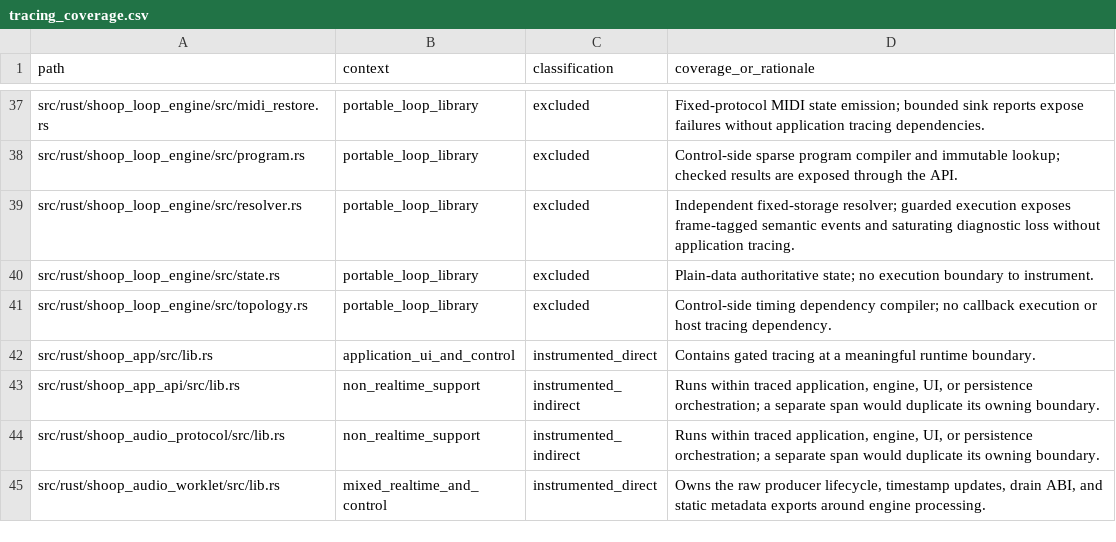
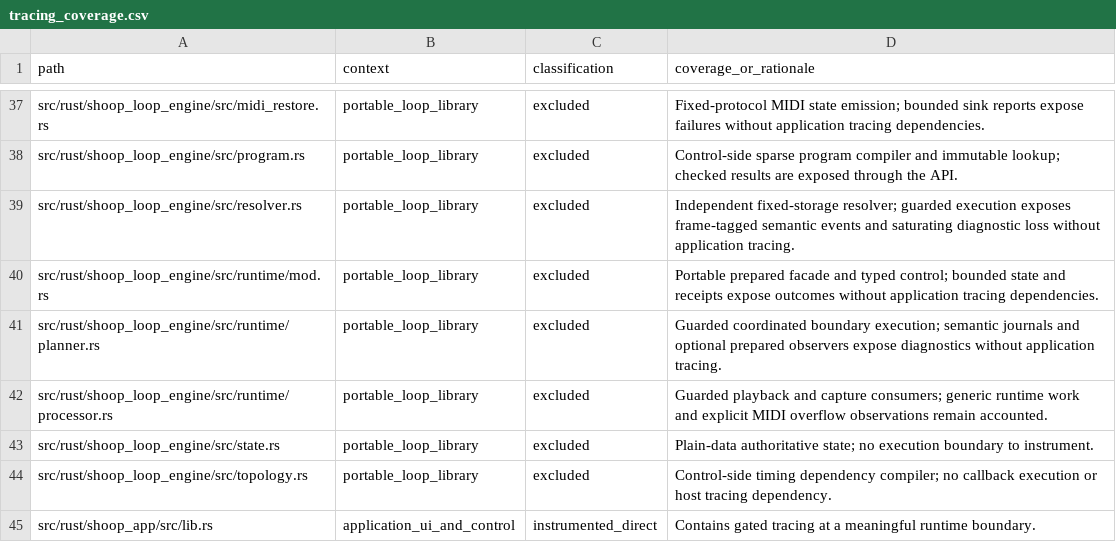
Before and after one commit to SanderVocke/shoopdaloop, a CSV file: docs/tracing_coverage.csv, drawn as a sheet; only a part is shown, gaps mark what is left out; the shorter side is filled out with more unchanged rows; the diff names each change by its address in the sheet, - before the commit and + after, or states it on an @@ line.

Commit message:
feat(loop-engine): coordinate runtime capture playback and coherent exports

```diff
--- a/docs/tracing_coverage.csv
+++ b/docs/tracing_coverage.csv
+row 40: src/rust/shoop_loop_engine/src/runtime/mod.rs | portable_loop_library | excluded | Portable prepared facade and typed control; bounded state and receipts expose outcomes without application tracing dependencies.
+row 41: src/rust/shoop_loop_engine/src/runtime/planner.rs | portable_loop_library | excluded | Guarded coordinated boundary execution; semantic journals and optional prepared observers expose diagnostics without application tracing.
+row 42: src/rust/shoop_loop_engine/src/runtime/processor.rs | portable_loop_library | excluded | Guarded playback and capture consumers; generic runtime work and explicit MIDI overflow observations remain accounted.
```
Also changed, not shown: 22 other files.
